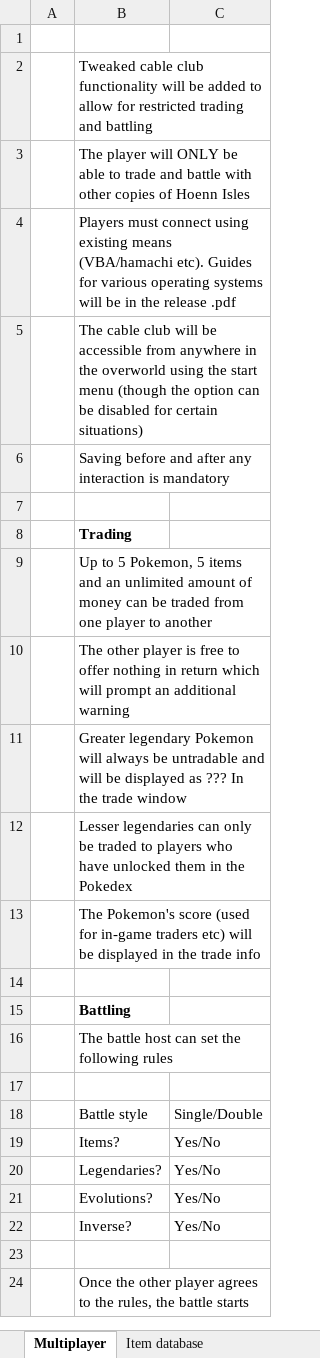
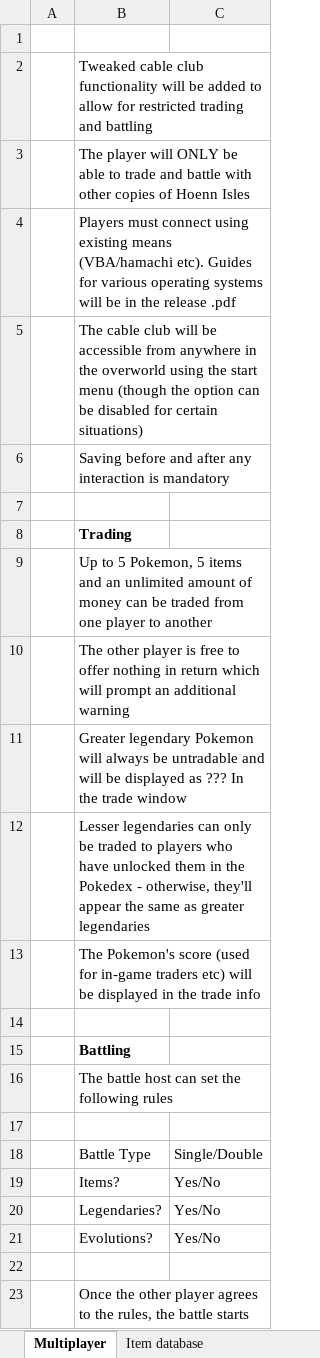
Before and after one commit to itskobold/pokeruby, an Excel workbook: hoenn isles/Hoenn Isles.xlsx, sheet Multiplayer, drawn as a sheet; values as stored, in another font and other column widths than the file's, no borders; the diff names each change by its address in the sheet, - before the commit and + after, or states it on an @@ line.

```diff
--- a/hoenn isles/Hoenn Isles.xlsx (sheet Multiplayer)
+++ b/hoenn isles/Hoenn Isles.xlsx (sheet Multiplayer)
-B12: …the Pokedex
+B12: …the Pokedex - otherwise, they'll appear the same as greater legendaries
-B18: Battle style
+B18: Battle Type
-row 22:  | Inverse? | Yes/No
```
Also changed, not shown: sheet Item database, sheet Status conditions, sheet Start menu - the Pokenav, other sheet tabs, charts or pictures, 1 other file.
